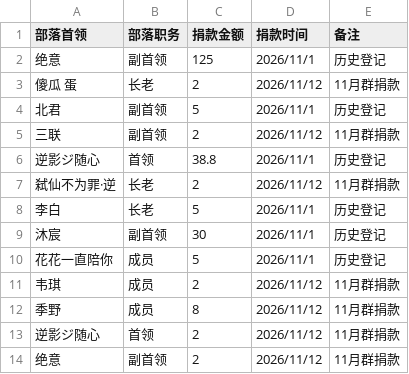
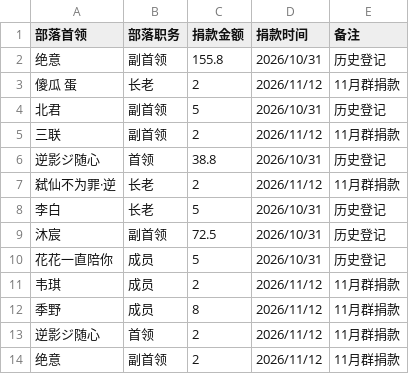
Before and after one commit to Jenrimark/Jenrimark-View, a CSV file: public/coc/donations.csv, drawn as a sheet.

Commit message:
data(coc): 修正历史登记日期至 2026/10/31，上调绝意/沐宸捐款金额
- 绝意 125→155.8，沐宸 30→72.5
- 合计 ¥228.8 → ¥302.1，仍 13 笔

```diff
--- a/public/coc/donations.csv
+++ b/public/coc/donations.csv
@@ -1,11 +1,11 @@
 部落首领,部落职务,捐款金额,捐款时间,备注
-绝意,副首领,125,2026/11/1,历史登记
+绝意,副首领,155.8,2026/10/31,历史登记
 傻瓜 蛋,长老,2,2026/11/12,11月群捐款
-北君,副首领,5,2026/11/1,历史登记
+北君,副首领,5,2026/10/31,历史登记
 三联,副首领,2,2026/11/12,11月群捐款
-逆影ジ随心,首领,38.8,2026/11/1,历史登记
+逆影ジ随心,首领,38.8,2026/10/31,历史登记
 弑仙不为罪·逆,长老,2,2026/11/12,11月群捐款
-李白,长老,5,2026/11/1,历史登记
-沐宸,副首领,30,2026/11/1,历史登记
-花花一直陪你,成员,5,2026/11/1,历史登记
+李白,长老,5,2026/10/31,历史登记
+沐宸,副首领,72.5,2026/10/31,历史登记
+花花一直陪你,成员,5,2026/10/31,历史登记
 韦琪,成员,2,2026/11/12,11月群捐款
```
